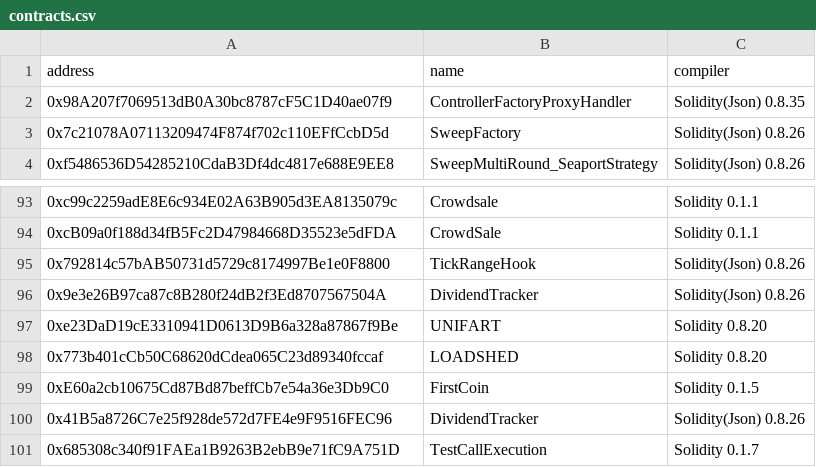
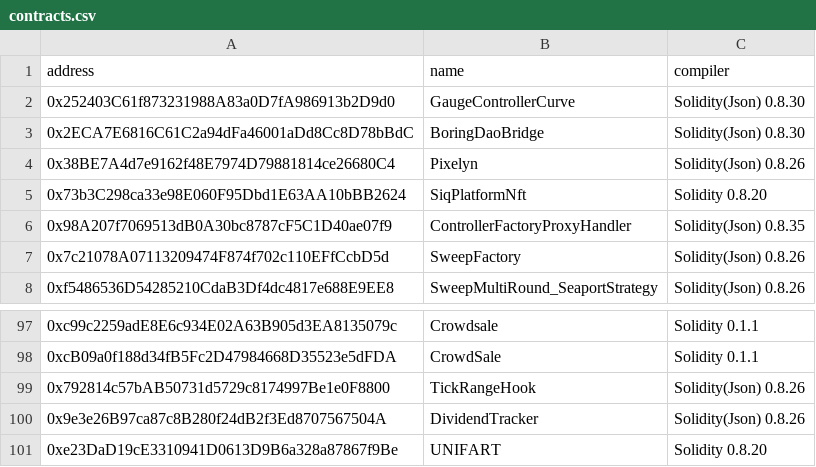
Before and after one commit to widerlixx/vektor-01, a CSV file: data/contracts.csv, drawn as a sheet; only a part is shown, gaps mark what is left out.

```diff
--- a/data/contracts.csv
+++ b/data/contracts.csv
@@ -1,2 +1,6 @@
 address,name,compiler
+0x252403C61f873231988A83a0D7fA986913b2D9d0,GaugeControllerCurve,Solidity(Json) 0.8.30
+0x2ECA7E6816C61C2a94dFa46001aDd8Cc8D78bBdC,BoringDaoBridge,Solidity(Json) 0.8.30
+0x38BE7A4d7e9162f48E7974D79881814ce26680C4,Pixelyn,Solidity(Json) 0.8.26
+0x73b3C298ca33e98E060F95Dbd1E63AA10bBB2624,SiqPlatformNft,Solidity 0.8.20
 0x98A207f7069513dB0A30bc8787cF5C1D40ae07f9,ControllerFactoryProxyHandler,Solidity(Json) 0.8.35
@@ -97,5 +101 @@
 0xe23DaD19cE3310941D0613D9B6a328a87867f9Be,UNIFART,Solidity 0.8.20
-0x773b401cCb50C68620dCdea065C23d89340fccaf,LOADSHED,Solidity 0.8.20
-0xE60a2cb10675Cd87Bd87beffCb7e54a36e3Db9C0,FirstCoin,Solidity 0.1.5
-0x41B5a8726C7e25f928de572d7FE4e9F9516FEC96,DividendTracker,Solidity(Json) 0.8.26
-0x685308c340f91FAEa1B9263B2ebB9e71fC9A751D,TestCallExecution,Solidity 0.1.7
```
